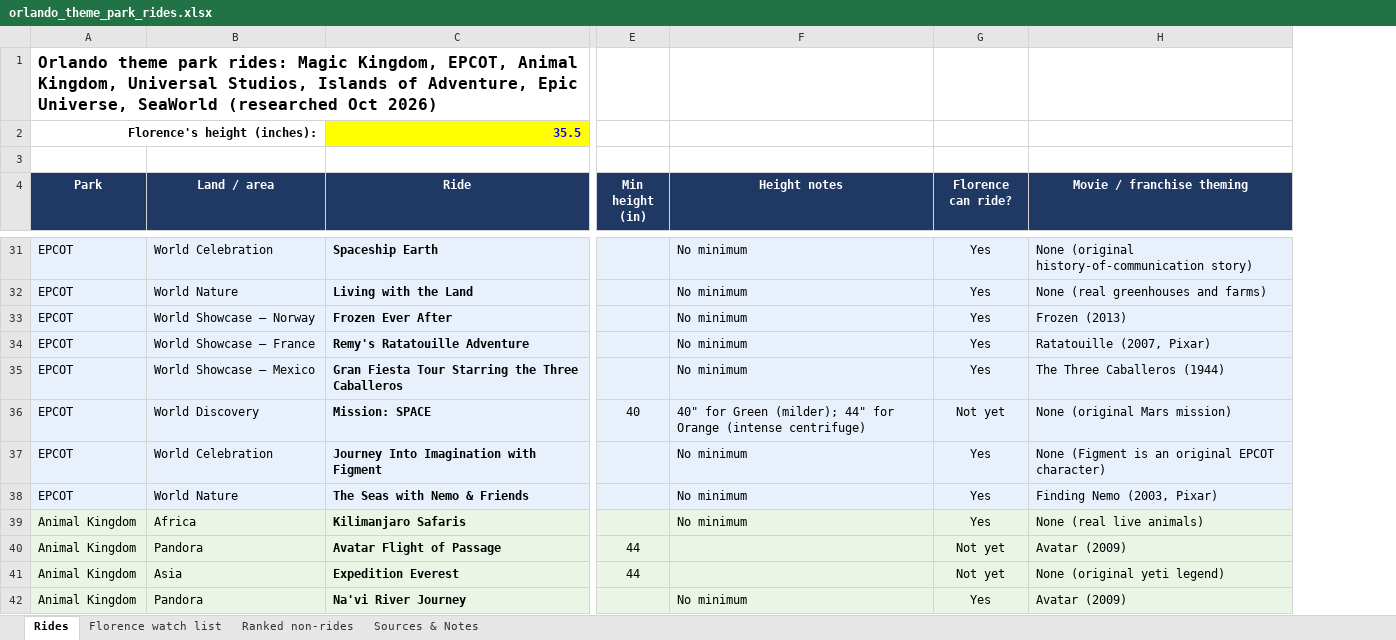
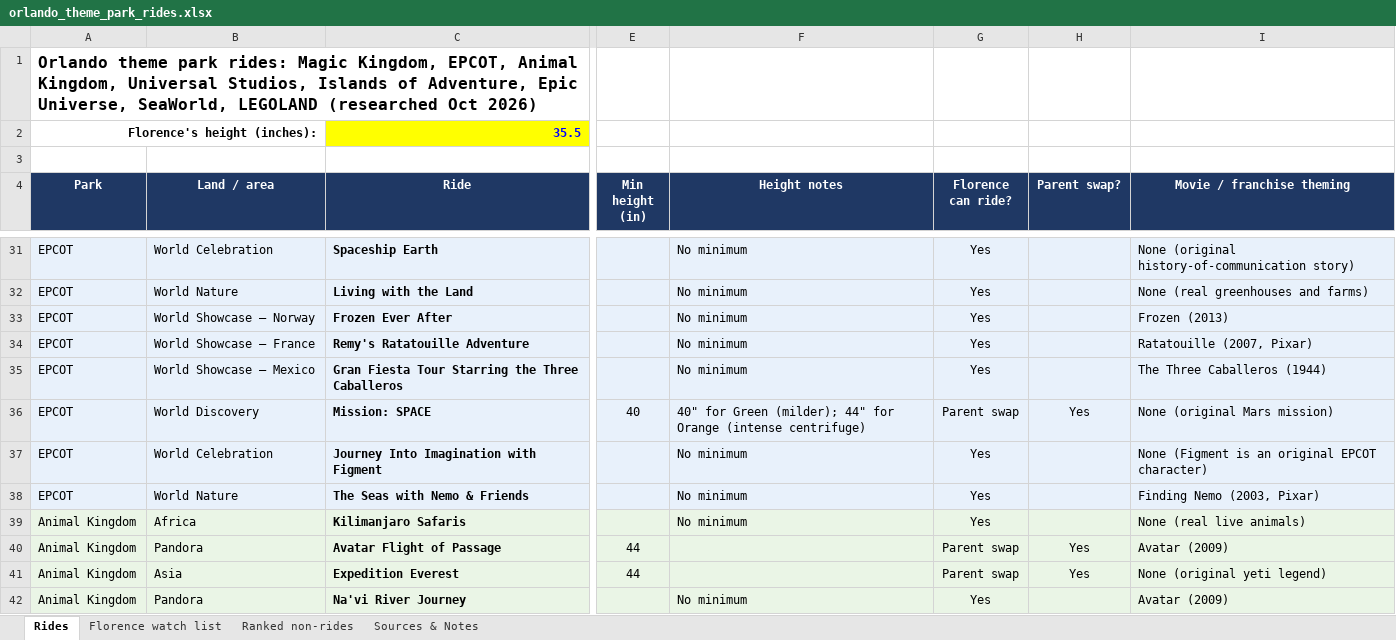
Before and after one commit to jackson-wxyz/wagner-china-trip-2027, an Excel workbook: florida/orlando_theme_park_rides.xlsx, sheet Rides, drawn as a sheet; only a part is shown, gaps mark what is left out; values as stored, in another font and other column widths than the file's, no borders; charts and pictures and conditional formats not drawn; the diff covers the shown part only; the diff names each change by its address in the sheet, - before the commit and + after, or states it on an @@ line.

```diff
--- a/florida/orlando_theme_park_rides.xlsx (sheet Rides)
+++ b/florida/orlando_theme_park_rides.xlsx (sheet Rides)
+column H (Parent swap?), rows 36-41: Yes |  |  |  | Yes | Yes
-A1 (Park): …Epic Universe, SeaWorld (researched Oct…
+A1 (Park): …Epic Universe, SeaWorld, LEGOLAND (researched Oct…
-G36 (Florence can ride?): Not yet
+G36 (Florence can ride?): Parent swap
-G40:G41 (Florence can ride?): Not yet
+G40:G41 (Florence can ride?): Parent swap
```
Also changed, not shown: 34 added rows, 8 removed rows and 87 edited cells elsewhere in this sheet, sheet Sources & Notes, sheet Florence watch list, sheet Ranked non-rides, formulas that keep their value.
